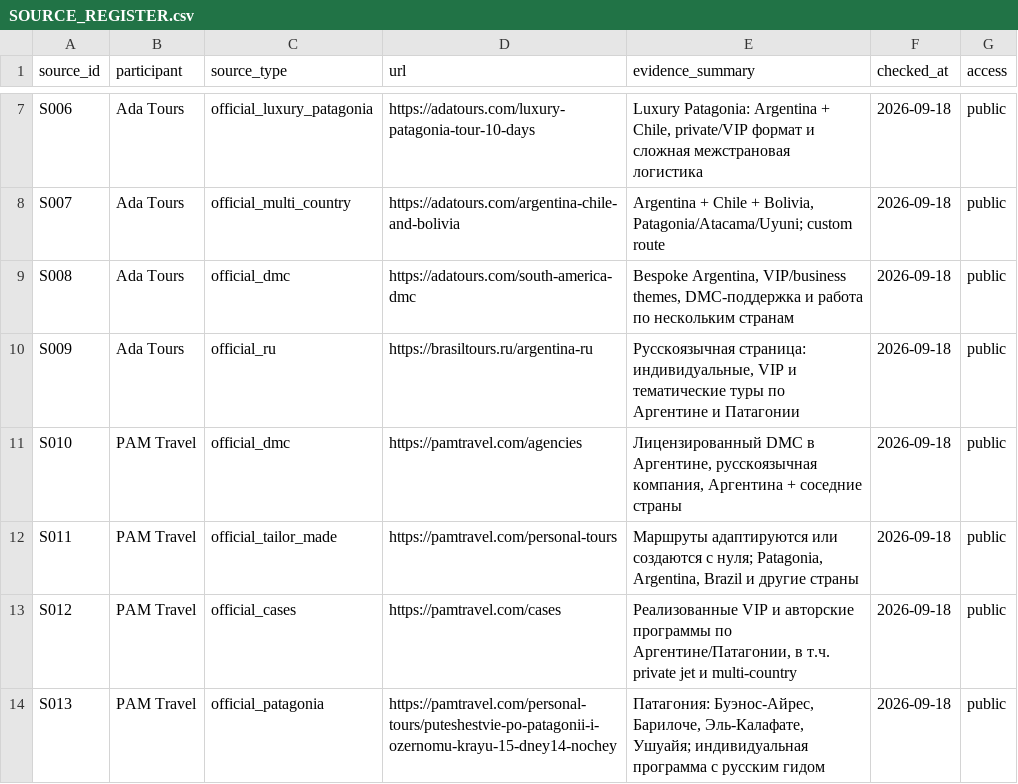
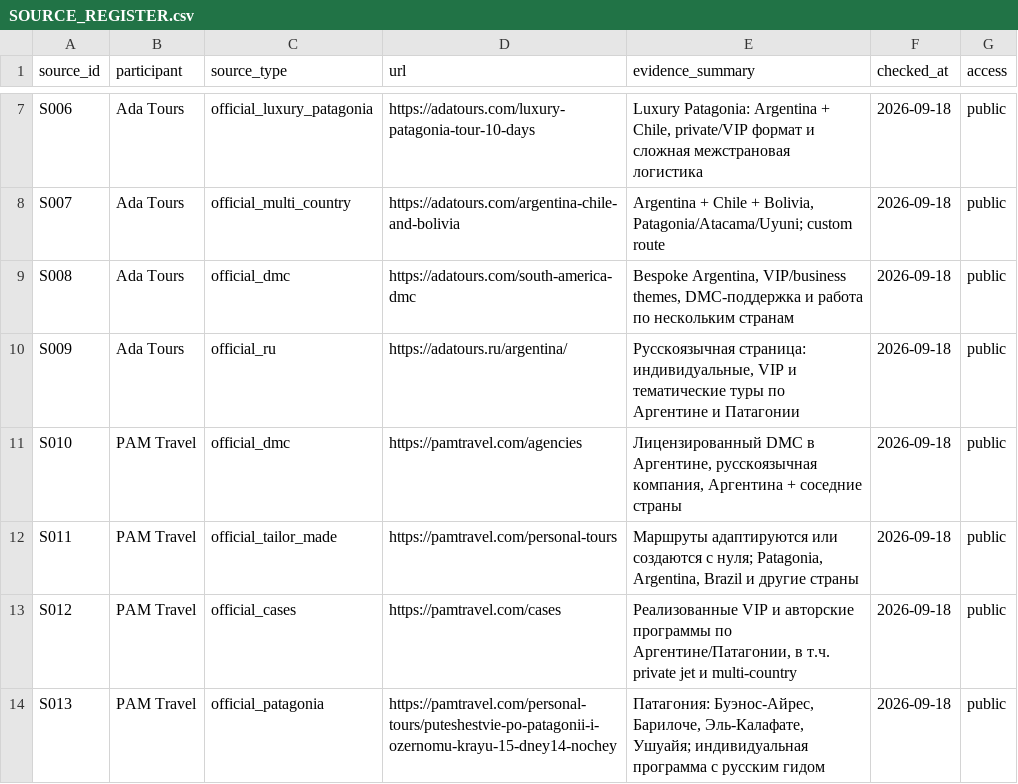
Before and after one commit to IndexResearch-ru/argentina-patagonia-tailor-made-tours-2026, a CSV file: SOURCE_REGISTER.csv, drawn as a sheet; only a part is shown, gaps mark what is left out.

Commit message:
Replace BrasilTours links with matching Ada Tours pages

```diff
--- a/SOURCE_REGISTER.csv
+++ b/SOURCE_REGISTER.csv
@@ -9,3 +9,3 @@ S007,Ada Tours,official_multi_country,https://adatours.com/argentina-chile-and-b
 S008,Ada Tours,official_dmc,https://adatours.com/south-america-dmc,"Bespoke Argentina, VIP/business themes, DMC-поддержка и работа по нескольким странам",2026-09-18,public
-S009,Ada Tours,official_ru,https://brasiltours.ru/argentina-ru,"Русскоязычная страница: индивидуальные, VIP и тематические туры по Аргентине и Патагонии",2026-09-18,public
+S009,Ada Tours,official_ru,https://adatours.ru/argentina/,"Русскоязычная страница: индивидуальные, VIP и тематические туры по Аргентине и Патагонии",2026-09-18,public
 S010,PAM Travel,official_dmc,https://pamtravel.com/agencies,"Лицензированный DMC в Аргентине, русскоязычная компания, Аргентина + соседние страны",2026-09-18,public
```
Also changed, not shown: 1 other file.
